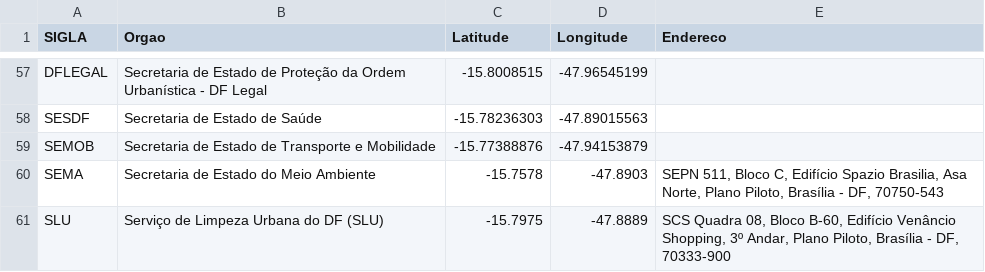
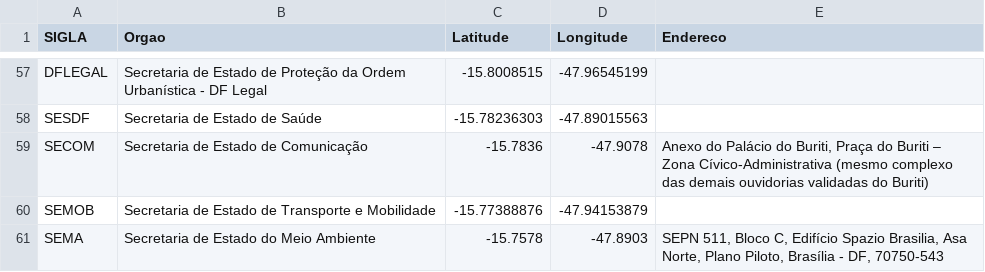
Before and after one commit to roberto-rodrigues/ouvidorias-acessiveis-df, a CSV file: data/raw/ouvidorias_coords_validadas.csv, drawn as a sheet; only a part is shown, gaps mark what is left out; the shorter side is filled out with more unchanged rows; the diff names each change by its address in the sheet, - before the commit and + after, or states it on an @@ line.

Commit message:
data: posiciona Agua Quente na propria RA, valida SECOM e registra coordenadas a confirmar

```diff
--- a/data/raw/ouvidorias_coords_validadas.csv
+++ b/data/raw/ouvidorias_coords_validadas.csv
+row 59: SECOM | Secretaria de Estado de Comunicação | -15.7836 | -47.9078 | Anexo do Palácio do Buriti, Praça do Buriti – Zona Cívico-Administrativa (mesmo complexo das demais ouvidorias validadas do Buriti)
```
Also changed, not shown: data/processed/ouvidorias_geo.csv, 7 other files.
